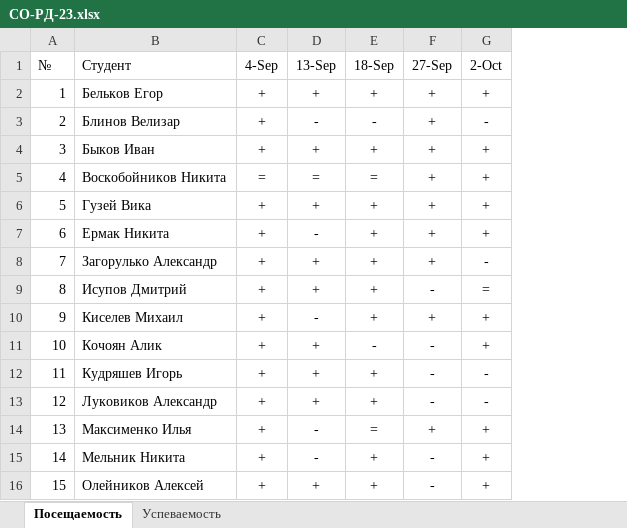
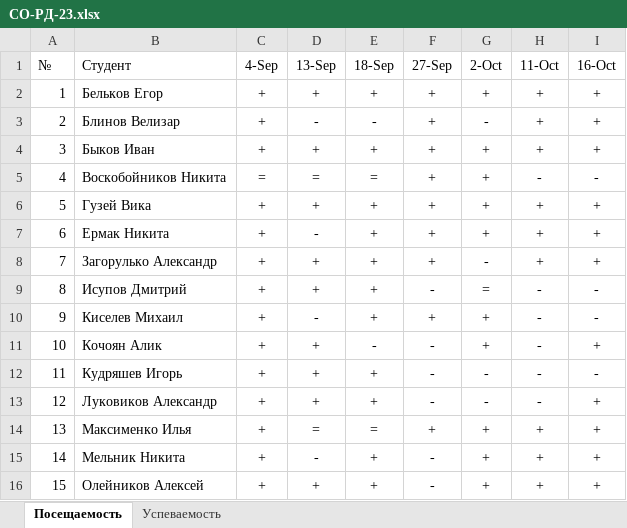
Before and after one commit to TheBandik/computer-science, an Excel workbook: sem1/СО-РД-23.xlsx, sheet Посещаемость, drawn as a sheet; only a part is shown; values as stored, in another font and other column widths than the file's, no borders; conditional formats not drawn; the diff names each change by its address in the sheet, - before the commit and + after, or states it on an @@ line.

```diff
--- a/sem1/СО-РД-23.xlsx (sheet Посещаемость)
+++ b/sem1/СО-РД-23.xlsx (sheet Посещаемость)
+column H (11-Oct), rows 2-16: + | + | + | - | + | + | + | - | - | - | - | - | + | + | +
+column I (16-Oct), rows 2-16: + | + | + | - | + | + | + | - | - | + | - | + | + | + | +
-D14 (13-Sep): -
+D14 (13-Sep): =
```
Also changed, not shown: sheet Успеваемость, sem1/С-ПР-23.xlsx, sem1/СО-ПР-22.xlsx.
